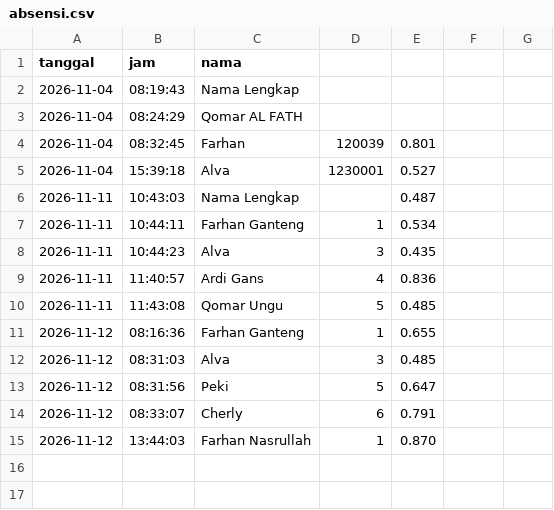
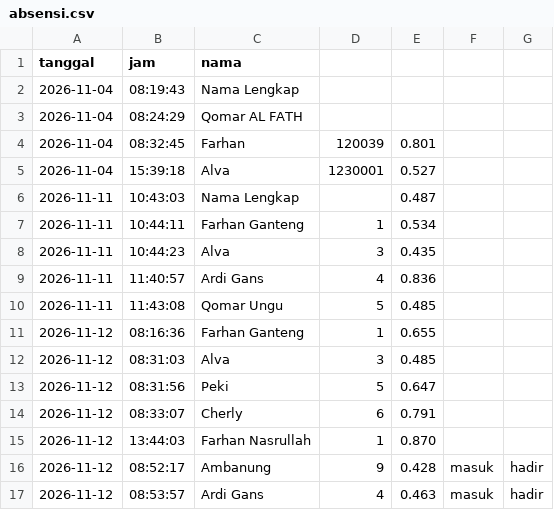
Before and after one commit to farhannasrullah/Fast-Face-Recognition, a CSV file: absensi.csv, drawn as a sheet; the diff names each change by its address in the sheet, - before the commit and + after, or states it on an @@ line.

```diff
--- a/absensi.csv
+++ b/absensi.csv
+row 16: 2026-11-12 | 08:52:17 | Ambanung | 9 | 0.428 | masuk | hadir
+row 17: 2026-11-12 | 08:53:57 | Ardi Gans | 4 | 0.463 | masuk | hadir
```
Also changed, not shown: 3 other files.
